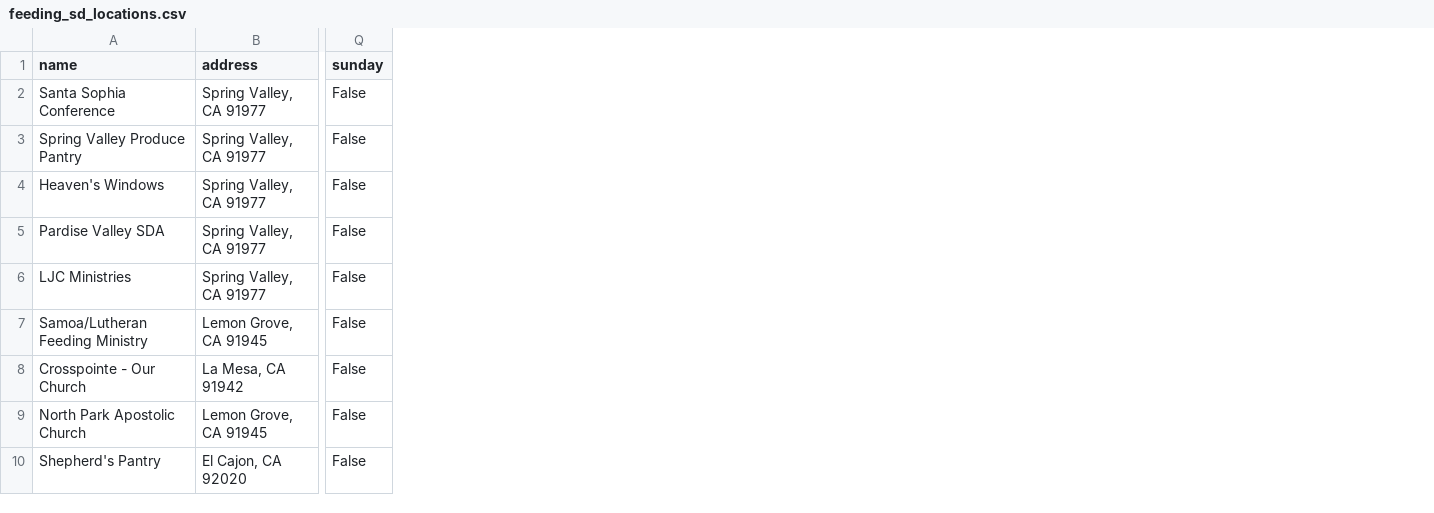
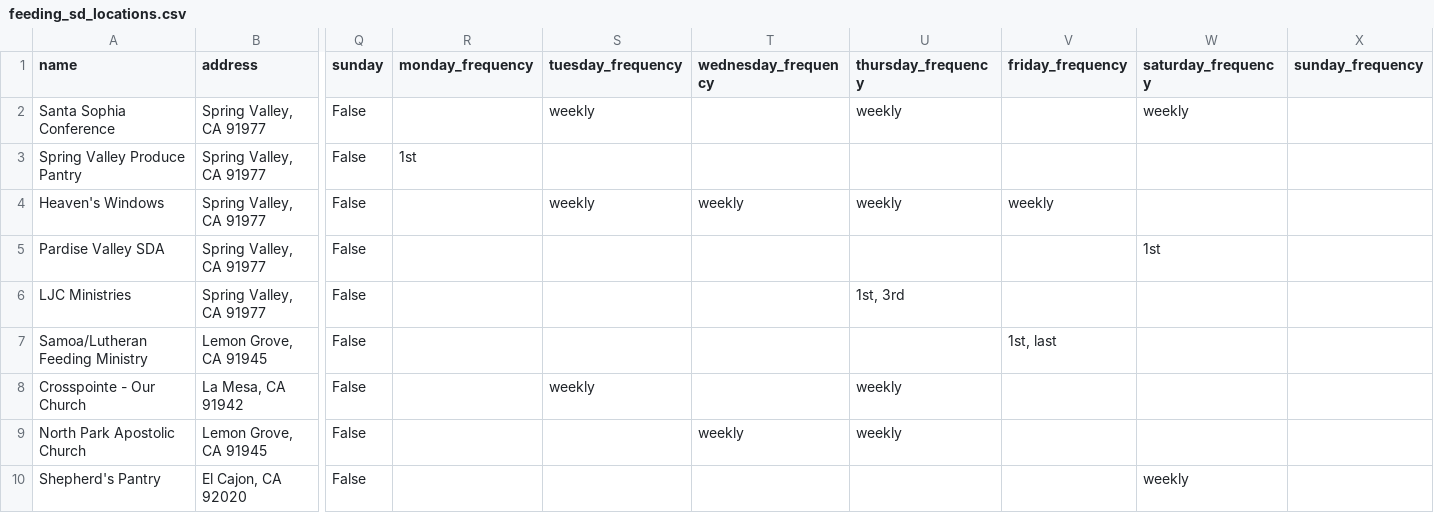
Before and after one commit to ujimasp/sd-food-finder, a CSV file: feeding_sd_locations.csv, drawn as a sheet; only a part is shown, gaps mark what is left out; the diff covers the shown part only; the diff names each change by its address in the sheet, - before the commit and + after, or states it on an @@ line.

```diff
--- a/feeding_sd_locations.csv
+++ b/feeding_sd_locations.csv
+column R (monday_frequency), row 3: 1st
+column S (tuesday_frequency), rows 2-8: weekly |  | weekly |  |  |  | weekly
+column T (wednesday_frequency), rows 4-9: weekly |  |  |  |  | weekly
+column U (thursday_frequency), rows 2-9: weekly |  | weekly |  | 1st, 3rd |  | weekly | weekly
+column V (friday_frequency), rows 4-7: weekly |  |  | 1st, last
+column W (saturday_frequency), rows 2-10: weekly |  |  | 1st |  |  |  |  | weekly
+column X (sunday_frequency), empty
```
Also changed, not shown: 8 edited cells elsewhere in this file, 1 other file.
